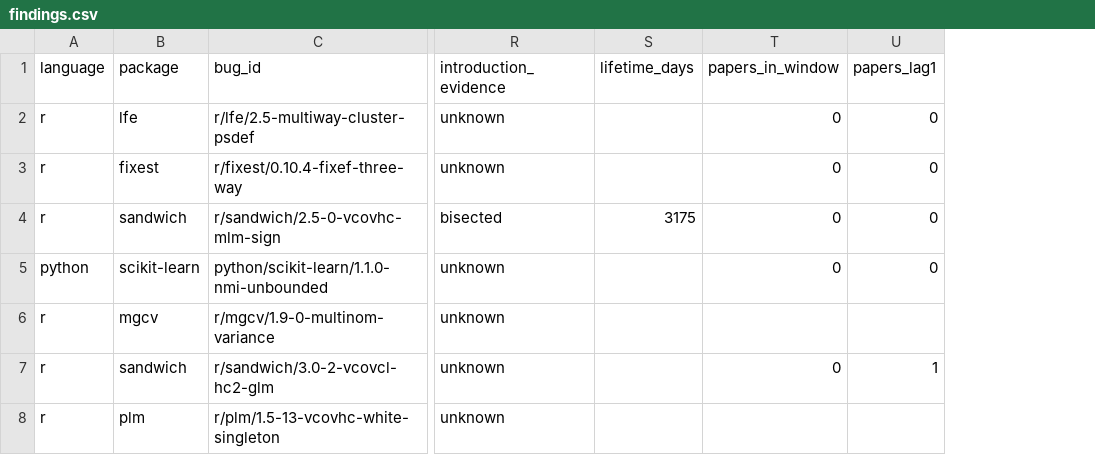
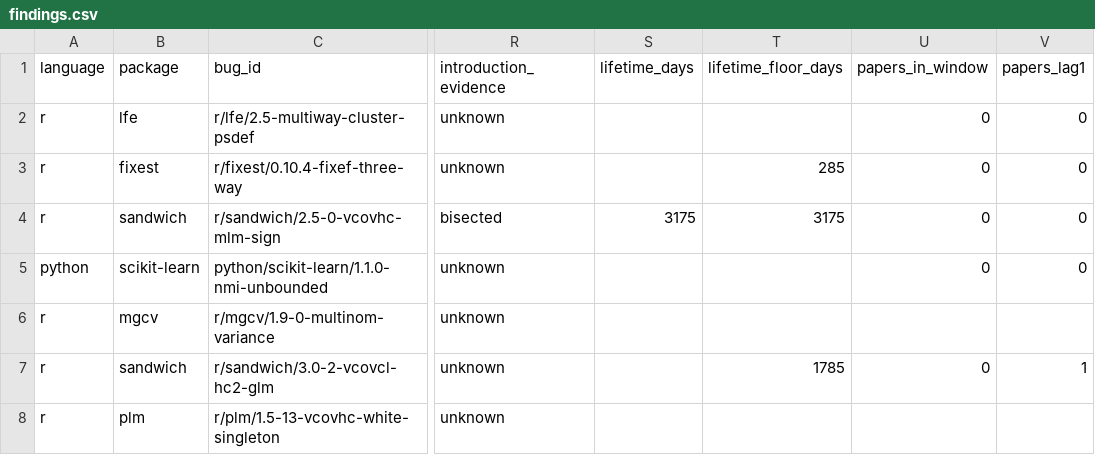
Before and after one commit to recite/kasauti, a CSV file: bugs/findings.csv, drawn as a sheet; only a part is shown, gaps mark what is left out; the diff names each change by its address in the sheet, - before the commit and + after, or states it on an @@ line.

```diff
--- a/bugs/findings.csv
+++ b/bugs/findings.csv
+column T (lifetime_floor_days), rows 3-7: 285 | 3175 |  |  | 1785
```
Also changed, not shown: 11 other files.
